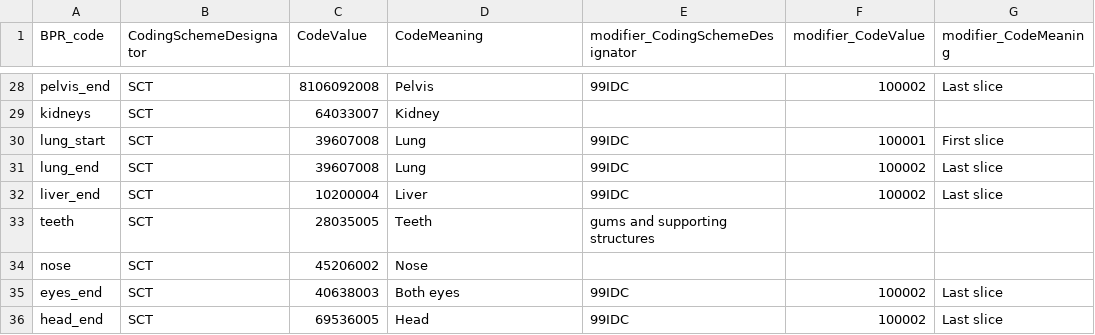
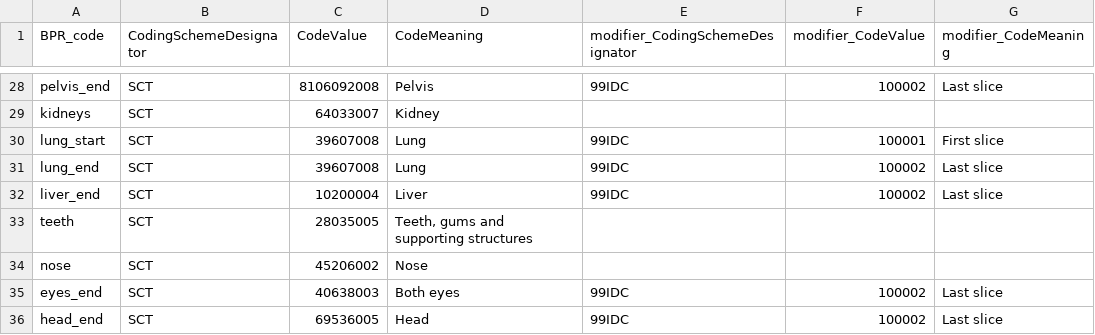
Before and after one commit to ImagingDataCommons/nnU-Net-BPR-annotations, a CSV file: bpr/data/bpr_code_mapping.csv, drawn as a sheet; only a part is shown, gaps mark what is left out.

Commit message:
fix item

```diff
--- a/bpr/data/bpr_code_mapping.csv
+++ b/bpr/data/bpr_code_mapping.csv
@@ -32,3 +32,3 @@ lung_end,SCT,39607008,Lung,99IDC,100002,Last slice
 liver_end,SCT,10200004,Liver,99IDC,100002,Last slice
-teeth,SCT,28035005,Teeth, gums and supporting structures,,,
+teeth,SCT,28035005,"Teeth, gums and supporting structures",,,
 nose,SCT,45206002,Nose,,,
```
